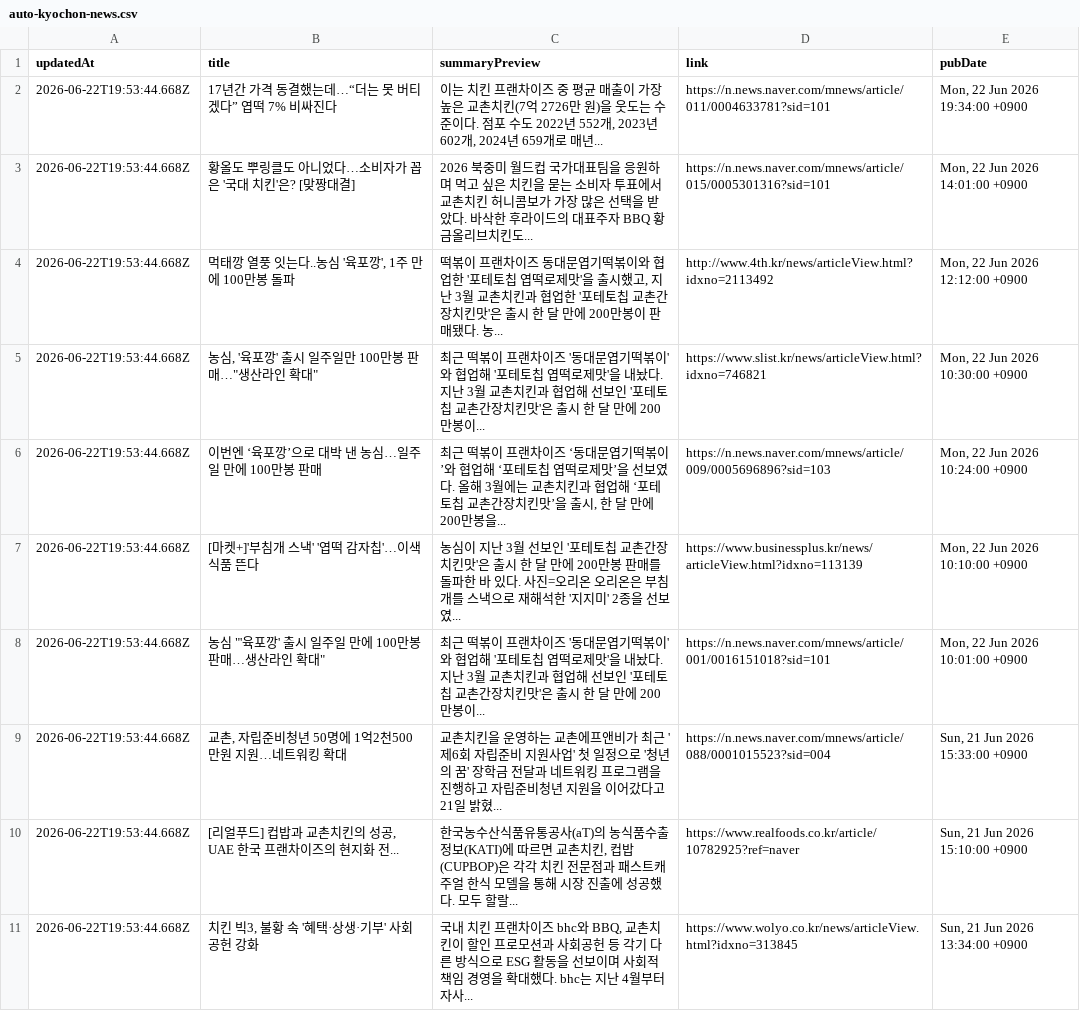
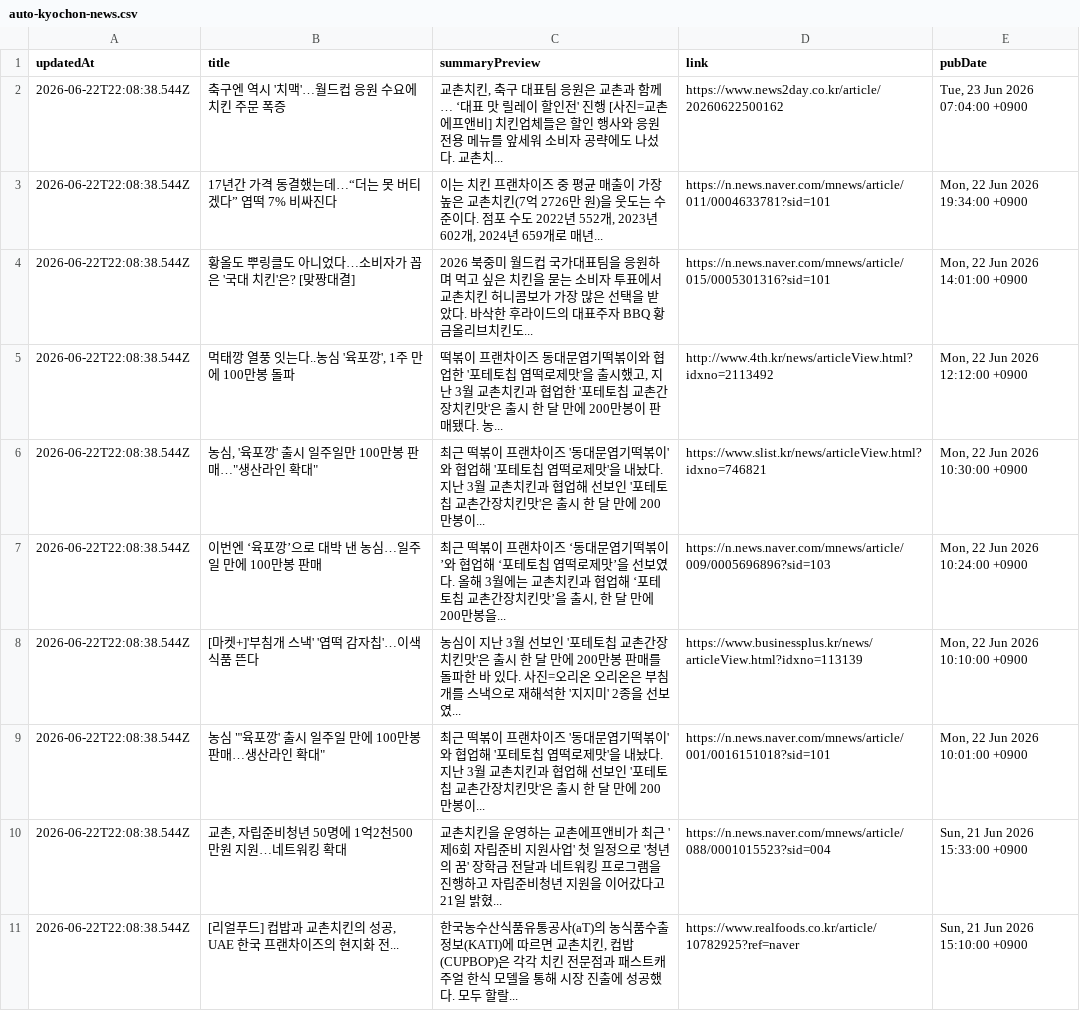
Before and after one commit to hemes-practice/chicken-mvp2-searching-style-cursor-, a CSV file: chicken-mvp/src/auto-kyochon-news.csv, drawn as a sheet.

```diff
--- a/chicken-mvp/src/auto-kyochon-news.csv
+++ b/chicken-mvp/src/auto-kyochon-news.csv
@@ -1,11 +1,11 @@
 "updatedAt","title","summaryPreview","link","pubDate"
-"2026-06-22T19:53:44.668Z","17년간 가격 동결했는데…“더는 못 버티겠다” 엽떡 7% 비싸진다","이는 치킨 프랜차이즈 중 평균 매출이 가장 높은 교촌치킨(7억 2726만 원)을 웃도는 수준이다. 점포 수도 2022년 552개, 2023년 602개, 2024년 659개로 매년...","https://n.news.naver.com/mnews/article/011/0004633781?sid=101","Mon, 22 Jun 2026 19:34:00 +0900"
-"2026-06-22T19:53:44.668Z","황올도 뿌링클도 아니었다…소비자가 꼽은 '국대 치킨'은? [맞짱대결]","2026 북중미 월드컵 국가대표팀을 응원하며 먹고 싶은 치킨을 묻는 소비자 투표에서 교촌치킨 허니콤보가 가장 많은 선택을 받았다. 바삭한 후라이드의 대표주자 BBQ 황금올리브치킨도...","https://n.news.naver.com/mnews/article/015/0005301316?sid=101","Mon, 22 Jun 2026 14:01:00 +0900"
-"2026-06-22T19:53:44.668Z","먹태깡 열풍 잇는다..농심 '육포깡', 1주 만에 100만봉 돌파","떡볶이 프랜차이즈 동대문엽기떡볶이와 협업한 '포테토칩 엽떡로제맛'을 출시했고, 지난 3월 교촌치킨과 협업한 '포테토칩 교촌간장치킨맛'은 출시 한 달 만에 200만봉이 판매됐다. 농...","http://www.4th.kr/news/articleView.html?idxno=2113492","Mon, 22 Jun 2026 12:12:00 +0900"
-"2026-06-22T19:53:44.668Z","농심, '육포깡' 출시 일주일만 100만봉 판매…""생산라인 확대""","최근 떡볶이 프랜차이즈 '동대문엽기떡볶이'와 협업해 '포테토칩 엽떡로제맛'을 내놨다. 지난 3월 교촌치킨과 협업해 선보인 '포테토칩 교촌간장치킨맛'은 출시 한 달 만에 200만봉이...","https://www.slist.kr/news/articleView.html?idxno=746821","Mon, 22 Jun 2026 10:30:00 +0900"
-"2026-06-22T19:53:44.668Z","이번엔 ‘육포깡’으로 대박 낸 농심…일주일 만에 100만봉 판매","최근 떡볶이 프랜차이즈 ‘동대문엽기떡볶이’와 협업해 ‘포테토칩 엽떡로제맛’을 선보였다. 올해 3월에는 교촌치킨과 협업해 ‘포테토칩 교촌간장치킨맛’을 출시, 한 달 만에 200만봉을...","https://n.news.naver.com/mnews/article/009/0005696896?sid=103","Mon, 22 Jun 2026 10:24:00 +0900"
-"2026-06-22T19:53:44.668Z","[마켓+]'부침개 스낵' '엽떡 감자칩'…이색 식품 뜬다","농심이 지난 3월 선보인 '포테토칩 교촌간장치킨맛'은 출시 한 달 만에 200만봉 판매를 돌파한 바 있다. 사진=오리온 오리온은 부침개를 스낵으로 재해석한 '지지미' 2종을 선보였...","https://www.businessplus.kr/news/articleView.html?idxno=113139","Mon, 22 Jun 2026 10:10:00 +0900"
-"2026-06-22T19:53:44.668Z","농심 ""'육포깡' 출시 일주일 만에 100만봉 판매…생산라인 확대""","최근 떡볶이 프랜차이즈 '동대문엽기떡볶이'와 협업해 '포테토칩 엽떡로제맛'을 내놨다. 지난 3월 교촌치킨과 협업해 선보인 '포테토칩 교촌간장치킨맛'은 출시 한 달 만에 200만봉이...","https://n.news.naver.com/mnews/article/001/0016151018?sid=101","Mon, 22 Jun 2026 10:01:00 +0900"
-"2026-06-22T19:53:44.668Z","교촌, 자립준비청년 50명에 1억2천500만원 지원…네트워킹 확대","교촌치킨을 운영하는 교촌에프앤비가 최근 '제6회 자립준비 지원사업' 첫 일정으로 '청년의 꿈' 장학금 전달과 네트워킹 프로그램을 진행하고 자립준비청년 지원을 이어갔다고 21일 밝혔...","https://n.news.naver.com/mnews/article/088/0001015523?sid=004","Sun, 21 Jun 2026 15:33:00 +0900"
-"2026-06-22T19:53:44.668Z","[리얼푸드] 컵밥과 교촌치킨의 성공, UAE 한국 프랜차이즈의 현지화 전...","한국농수산식품유통공사(aT)의 농식품수출정보(KATI)에 따르면 교촌치킨, 컵밥(CUPBOP)은 각각 치킨 전문점과 패스트캐주얼 한식 모델을 통해 시장 진출에 성공했다. 모두 할랄...","https://www.realfoods.co.kr/article/10782925?ref=naver","Sun, 21 Jun 2026 15:10:00 +0900"
-"2026-06-22T19:53:44.668Z","치킨 빅3, 불황 속 '혜택·상생·기부' 사회공헌 강화","국내 치킨 프랜차이즈 bhc와 BBQ, 교촌치킨이 할인 프로모션과 사회공헌 등 각기 다른 방식으로 ESG 활동을 선보이며 사회적 책임 경영을 확대했다. bhc는 지난 4월부터 자사...","https://www.wolyo.co.kr/news/articleView.html?idxno=313845","Sun, 21 Jun 2026 13:34:00 +0900"
+"2026-06-22T22:08:38.544Z","축구엔 역시 '치맥'…월드컵 응원 수요에 치킨 주문 폭증","교촌치킨, 축구 대표팀 응원은 교촌과 함께… ‘대표 맛 릴레이 할인전' 진행 [사진=교촌에프앤비] 치킨업체들은 할인 행사와 응원 전용 메뉴를 앞세워 소비자 공략에도 나섰다. 교촌치...","https://www.news2day.co.kr/article/20260622500162","Tue, 23 Jun 2026 07:04:00 +0900"
+"2026-06-22T22:08:38.544Z","17년간 가격 동결했는데…“더는 못 버티겠다” 엽떡 7% 비싸진다","이는 치킨 프랜차이즈 중 평균 매출이 가장 높은 교촌치킨(7억 2726만 원)을 웃도는 수준이다. 점포 수도 2022년 552개, 2023년 602개, 2024년 659개로 매년...","https://n.news.naver.com/mnews/article/011/0004633781?sid=101","Mon, 22 Jun 2026 19:34:00 +0900"
+"2026-06-22T22:08:38.544Z","황올도 뿌링클도 아니었다…소비자가 꼽은 '국대 치킨'은? [맞짱대결]","2026 북중미 월드컵 국가대표팀을 응원하며 먹고 싶은 치킨을 묻는 소비자 투표에서 교촌치킨 허니콤보가 가장 많은 선택을 받았다. 바삭한 후라이드의 대표주자 BBQ 황금올리브치킨도...","https://n.news.naver.com/mnews/article/015/0005301316?sid=101","Mon, 22 Jun 2026 14:01:00 +0900"
+"2026-06-22T22:08:38.544Z","먹태깡 열풍 잇는다..농심 '육포깡', 1주 만에 100만봉 돌파","떡볶이 프랜차이즈 동대문엽기떡볶이와 협업한 '포테토칩 엽떡로제맛'을 출시했고, 지난 3월 교촌치킨과 협업한 '포테토칩 교촌간장치킨맛'은 출시 한 달 만에 200만봉이 판매됐다. 농...","http://www.4th.kr/news/articleView.html?idxno=2113492","Mon, 22 Jun 2026 12:12:00 +0900"
+"2026-06-22T22:08:38.544Z","농심, '육포깡' 출시 일주일만 100만봉 판매…""생산라인 확대""","최근 떡볶이 프랜차이즈 '동대문엽기떡볶이'와 협업해 '포테토칩 엽떡로제맛'을 내놨다. 지난 3월 교촌치킨과 협업해 선보인 '포테토칩 교촌간장치킨맛'은 출시 한 달 만에 200만봉이...","https://www.slist.kr/news/articleView.html?idxno=746821","Mon, 22 Jun 2026 10:30:00 +0900"
+"2026-06-22T22:08:38.544Z","이번엔 ‘육포깡’으로 대박 낸 농심…일주일 만에 100만봉 판매","최근 떡볶이 프랜차이즈 ‘동대문엽기떡볶이’와 협업해 ‘포테토칩 엽떡로제맛’을 선보였다. 올해 3월에는 교촌치킨과 협업해 ‘포테토칩 교촌간장치킨맛’을 출시, 한 달 만에 200만봉을...","https://n.news.naver.com/mnews/article/009/0005696896?sid=103","Mon, 22 Jun 2026 10:24:00 +0900"
+"2026-06-22T22:08:38.544Z","[마켓+]'부침개 스낵' '엽떡 감자칩'…이색 식품 뜬다","농심이 지난 3월 선보인 '포테토칩 교촌간장치킨맛'은 출시 한 달 만에 200만봉 판매를 돌파한 바 있다. 사진=오리온 오리온은 부침개를 스낵으로 재해석한 '지지미' 2종을 선보였...","https://www.businessplus.kr/news/articleView.html?idxno=113139","Mon, 22 Jun 2026 10:10:00 +0900"
+"2026-06-22T22:08:38.544Z","농심 ""'육포깡' 출시 일주일 만에 100만봉 판매…생산라인 확대""","최근 떡볶이 프랜차이즈 '동대문엽기떡볶이'와 협업해 '포테토칩 엽떡로제맛'을 내놨다. 지난 3월 교촌치킨과 협업해 선보인 '포테토칩 교촌간장치킨맛'은 출시 한 달 만에 200만봉이...","https://n.news.naver.com/mnews/article/001/0016151018?sid=101","Mon, 22 Jun 2026 10:01:00 +0900"
+"2026-06-22T22:08:38.544Z","교촌, 자립준비청년 50명에 1억2천500만원 지원…네트워킹 확대","교촌치킨을 운영하는 교촌에프앤비가 최근 '제6회 자립준비 지원사업' 첫 일정으로 '청년의 꿈' 장학금 전달과 네트워킹 프로그램을 진행하고 자립준비청년 지원을 이어갔다고 21일 밝혔...","https://n.news.naver.com/mnews/article/088/0001015523?sid=004","Sun, 21 Jun 2026 15:33:00 +0900"
+"2026-06-22T22:08:38.544Z","[리얼푸드] 컵밥과 교촌치킨의 성공, UAE 한국 프랜차이즈의 현지화 전...","한국농수산식품유통공사(aT)의 농식품수출정보(KATI)에 따르면 교촌치킨, 컵밥(CUPBOP)은 각각 치킨 전문점과 패스트캐주얼 한식 모델을 통해 시장 진출에 성공했다. 모두 할랄...","https://www.realfoods.co.kr/article/10782925?ref=naver","Sun, 21 Jun 2026 15:10:00 +0900"
```
Also changed, not shown: 1 other file.
